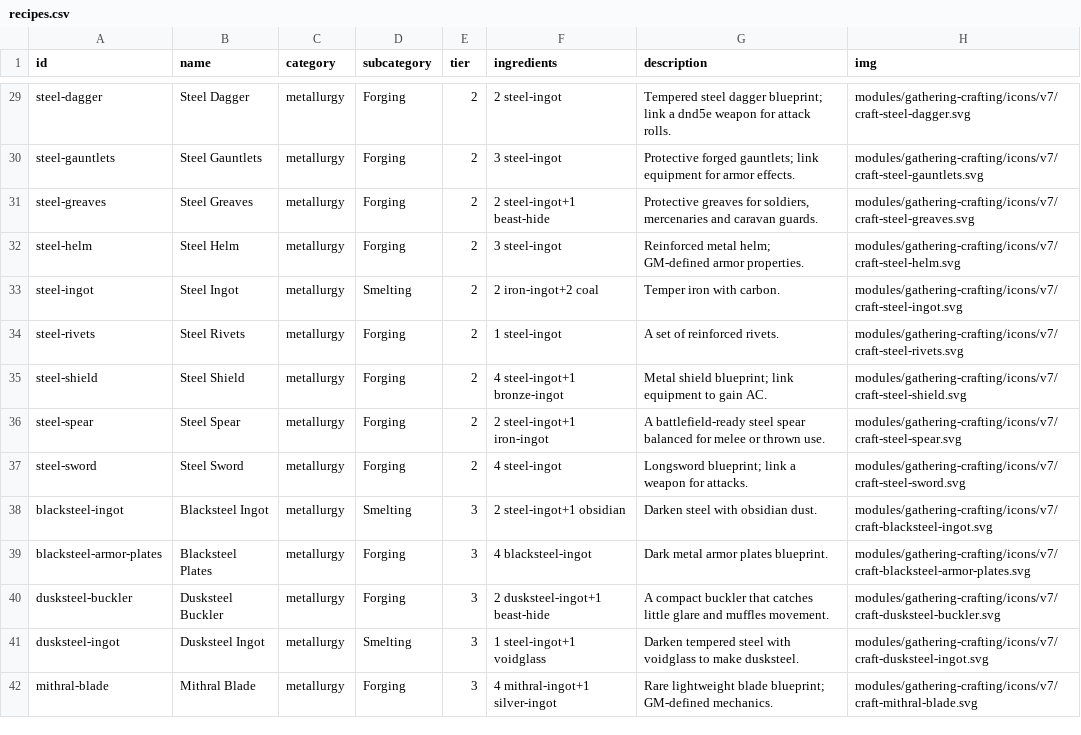
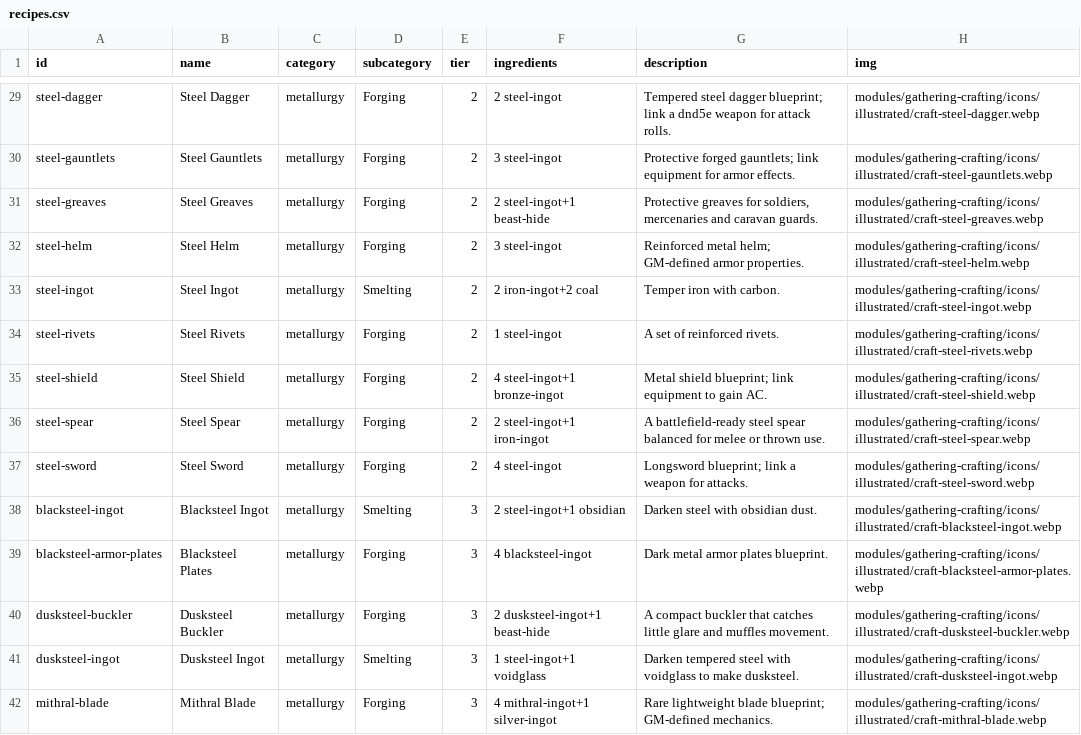
Before and after one commit to Daikaze/Gathering-Crafting, a CSV file: data/recipes.csv, drawn as a sheet; only a part is shown, gaps mark what is left out; the diff covers the shown part only; the diff names each change by its address in the sheet, - before the commit and + after, or states it on an @@ line.

```diff
--- a/data/recipes.csv
+++ b/data/recipes.csv
-H29 (img): modules/gathering-crafting/icons/v7/craft-steel-dagger.svg
+H29 (img): modules/gathering-crafting/icons/illustrated/craft-steel-dagger.webp
-H30 (img): modules/gathering-crafting/icons/v7/craft-steel-gauntlets.svg
+H30 (img): modules/gathering-crafting/icons/illustrated/craft-steel-gauntlets.webp
-H31 (img): modules/gathering-crafting/icons/v7/craft-steel-greaves.svg
+H31 (img): modules/gathering-crafting/icons/illustrated/craft-steel-greaves.webp
-H32 (img): modules/gathering-crafting/icons/v7/craft-steel-helm.svg
+H32 (img): modules/gathering-crafting/icons/illustrated/craft-steel-helm.webp
-H33 (img): modules/gathering-crafting/icons/v7/craft-steel-ingot.svg
+H33 (img): modules/gathering-crafting/icons/illustrated/craft-steel-ingot.webp
-H34 (img): modules/gathering-crafting/icons/v7/craft-steel-rivets.svg
+H34 (img): modules/gathering-crafting/icons/illustrated/craft-steel-rivets.webp
-H35 (img): modules/gathering-crafting/icons/v7/craft-steel-shield.svg
+H35 (img): modules/gathering-crafting/icons/illustrated/craft-steel-shield.webp
-H36 (img): modules/gathering-crafting/icons/v7/craft-steel-spear.svg
+H36 (img): modules/gathering-crafting/icons/illustrated/craft-steel-spear.webp
-H37 (img): modules/gathering-crafting/icons/v7/craft-steel-sword.svg
+H37 (img): modules/gathering-crafting/icons/illustrated/craft-steel-sword.webp
-H38 (img): modules/gathering-crafting/icons/v7/craft-blacksteel-ingot.svg
+H38 (img): modules/gathering-crafting/icons/illustrated/craft-blacksteel-ingot.webp
-H39 (img): modules/gathering-crafting/icons/v7/craft-blacksteel-armor-plates.svg
+H39 (img): modules/gathering-crafting/icons/illustrated/craft-blacksteel-armor-plates.webp
-H40 (img): modules/gathering-crafting/icons/v7/craft-dusksteel-buckler.svg
+H40 (img): modules/gathering-crafting/icons/illustrated/craft-dusksteel-buckler.webp
-H41 (img): modules/gathering-crafting/icons/v7/craft-dusksteel-ingot.svg
+H41 (img): modules/gathering-crafting/icons/illustrated/craft-dusksteel-ingot.webp
-H42 (img): modules/gathering-crafting/icons/v7/craft-mithral-blade.svg
+H42 (img): modules/gathering-crafting/icons/illustrated/craft-mithral-blade.webp
```
Also changed, not shown: 108 edited cells elsewhere in this file, data/materials.csv, 17 other files.
